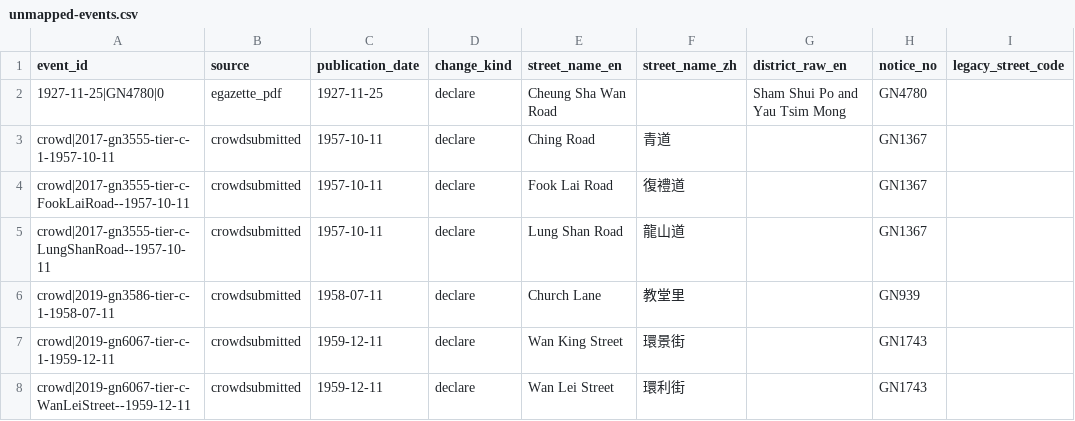
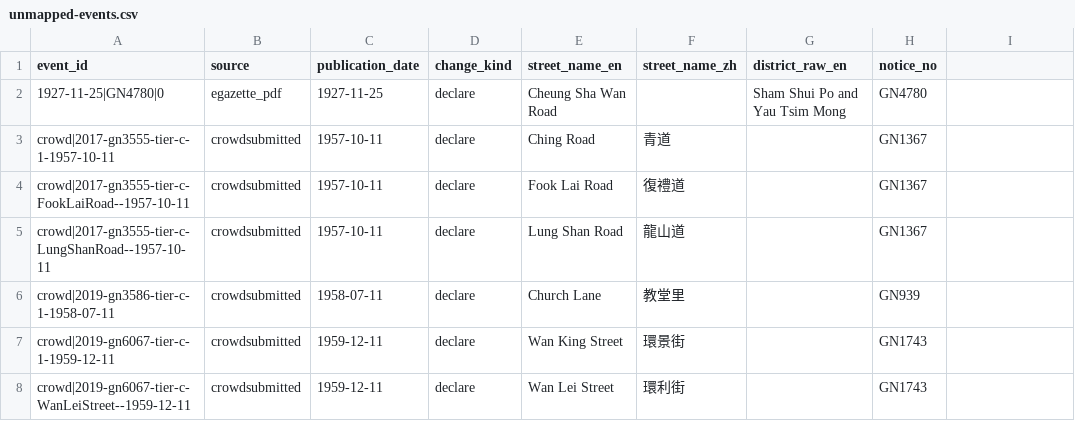
Before and after one commit to cswbrian/street-naming-map, a CSV file: public/data/master/unmapped-events.csv, drawn as a sheet; only a part is shown; the diff names each change by its address in the sheet, - before the commit and + after, or states it on an @@ line.

```diff
--- a/public/data/master/unmapped-events.csv
+++ b/public/data/master/unmapped-events.csv
-I1: legacy_street_code
+I1: (empty)
```
Also changed, not shown: 21 other files.
